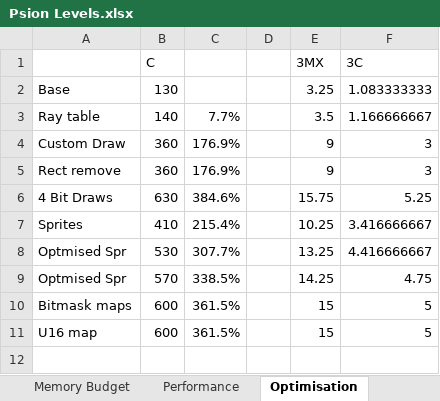
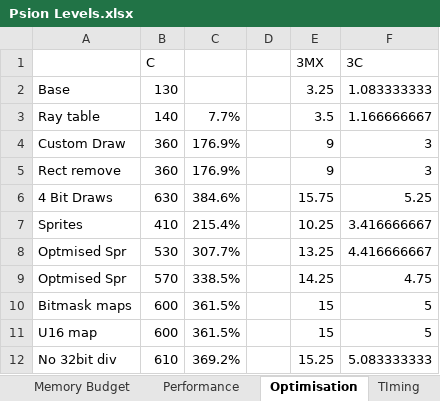
Before and after one commit to doomhack/psion3d, an Excel workbook: Psion Levels.xlsx, sheet Optimisation, drawn as a sheet; values as stored, in another font and other column widths than the file's, no borders; the diff names each change by its address in the sheet, - before the commit and + after, or states it on an @@ line.

```diff
--- a/Psion Levels.xlsx (sheet Optimisation)
+++ b/Psion Levels.xlsx (sheet Optimisation)
+sheet tab: TIming
+row 12: No 32bit div | 610 | 369.2% |  | 15.25 | 5.083333333
```
Also changed, not shown: sheet Performance, other sheet tabs, 14 other files.
